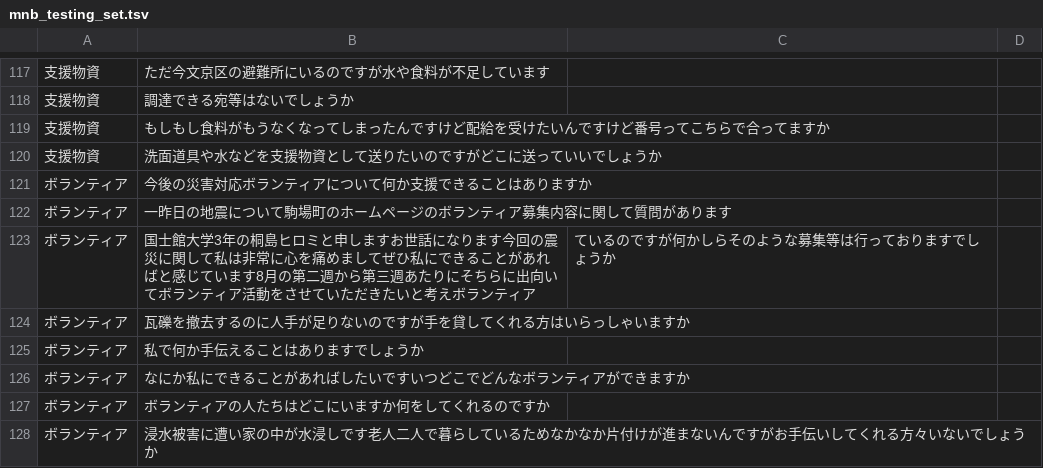
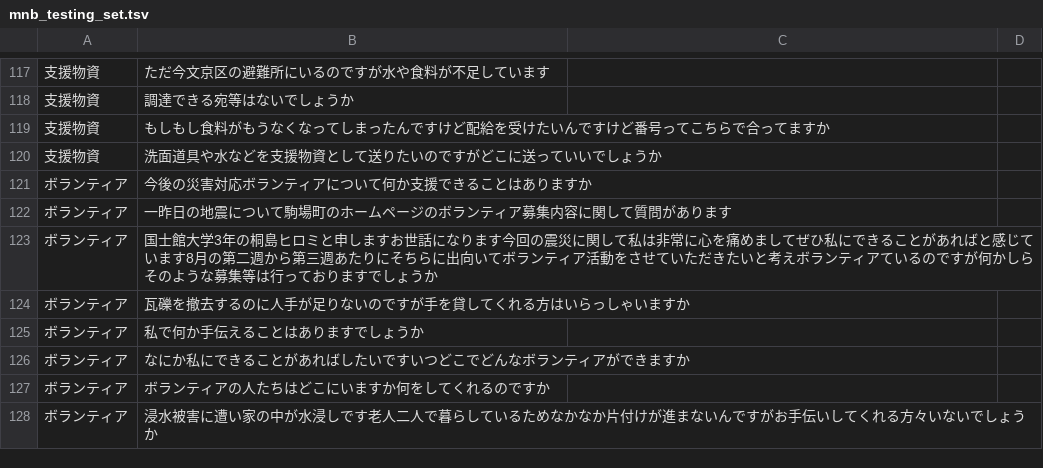
Before and after one commit to TraverseTowner/dmtc_disaster_management_system, a TSV file: mnb_testing_set.tsv, drawn as a sheet; only a part is shown, gaps mark what is left out.

Commit message:
Update mnb_testing_set.tsv

```diff
--- a/mnb_testing_set.tsv
+++ b/mnb_testing_set.tsv
@@ -122,3 +122,3 @@
 ボランティア	一昨日の地震について駒場町のホームページのボランティア募集内容に関して質問があります
-ボランティア	国士館大学3年の桐島ヒロミと申しますお世話になります今回の震災に関して私は非常に心を痛めましてぜひ私にできることがあればと感じています8月の第二週から第三週あたりにそちらに出向いてボランティア活動をさせていただきたいと考えボランティア	ているのですが何かしらそのような募集等は行っておりますでしょうか
+ボランティア	国士館大学3年の桐島ヒロミと申しますお世話になります今回の震災に関して私は非常に心を痛めましてぜひ私にできることがあればと感じています8月の第二週から第三週あたりにそちらに出向いてボランティア活動をさせていただきたいと考えボランティアているのですが何かしらそのような募集等は行っておりますでしょうか
 ボランティア	瓦礫を撤去するのに人手が足りないのですが手を貸してくれる方はいらっしゃいますか
```
